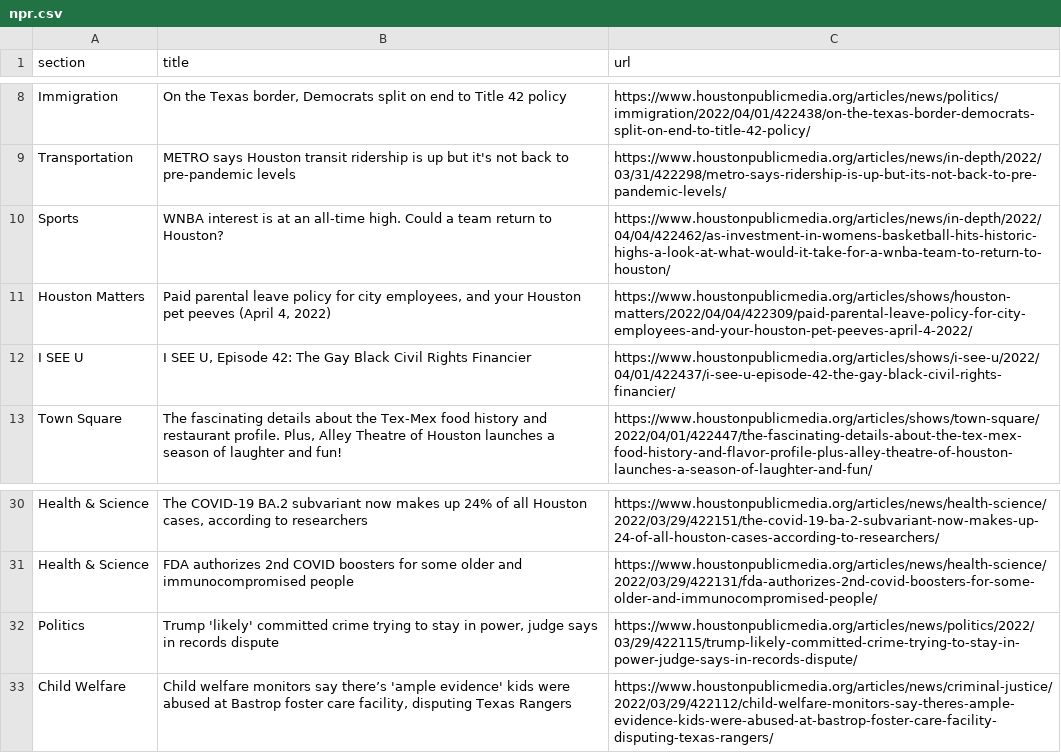
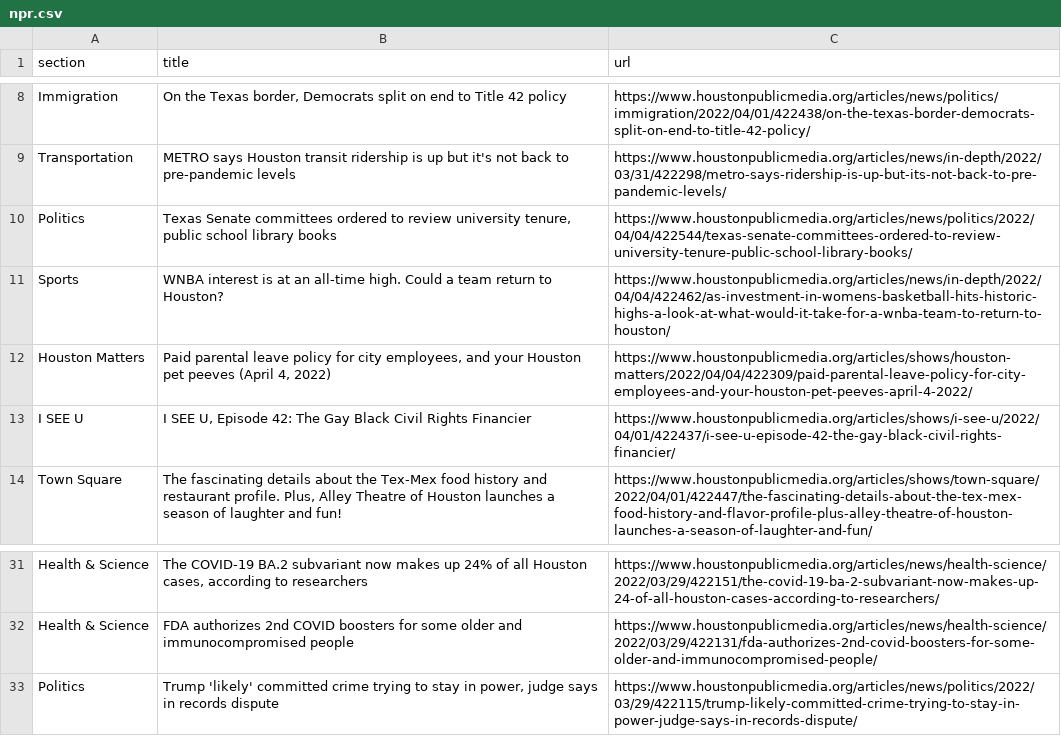
Before and after one commit to srjouppi/auto-scraper, a CSV file: npr.csv, drawn as a sheet; only a part is shown, gaps mark what is left out.

```diff
--- a/npr.csv
+++ b/npr.csv
@@ -9,2 +9,3 @@ Immigration,"On the Texas border, Democrats split on end to Title 42 policy",htt
 Transportation,METRO says Houston transit ridership is up but it's not back to pre-pandemic levels,https://www.houstonpublicmedia.org/articles/news/in-depth/2022/03/31/422298/metro-says-ridership-is-up-but-its-not-back-to-pre-pandemic-levels/
+Politics,"Texas Senate committees ordered to review university tenure, public school library books",https://www.houstonpublicmedia.org/articles/news/politics/2022/04/04/422544/texas-senate-committees-ordered-to-review-university-tenure-public-school-library-books/
 Sports,WNBA interest is at an all-time high. Could a team return to Houston?,https://www.houstonpublicmedia.org/articles/news/in-depth/2022/04/04/422462/as-investment-in-womens-basketball-hits-historic-highs-a-look-at-what-would-it-take-for-a-wnba-team-to-return-to-houston/
@@ -32,2 +33 @@ Health & Science,FDA authorizes 2nd COVID boosters for some older and immunocomp
 Politics,"Trump 'likely' committed crime trying to stay in power, judge says in records dispute",https://www.houstonpublicmedia.org/articles/news/politics/2022/03/29/422115/trump-likely-committed-crime-trying-to-stay-in-power-judge-says-in-records-dispute/
-Child Welfare,"Child welfare monitors say there’s 'ample evidence' kids were abused at Bastrop foster care facility, disputing Texas Rangers",https://www.houstonpublicmedia.org/articles/news/criminal-justice/2022/03/29/422112/child-welfare-monitors-say-theres-ample-evidence-kids-were-abused-at-bastrop-foster-care-facility-disputing-texas-rangers/
```
